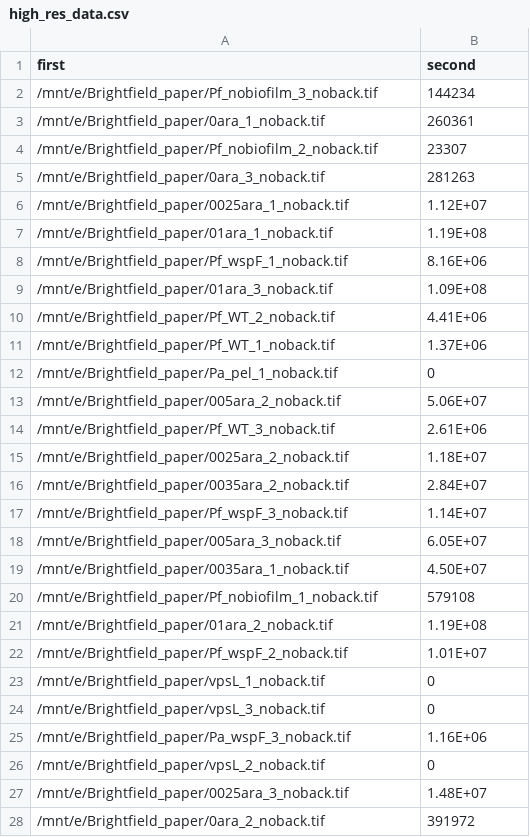
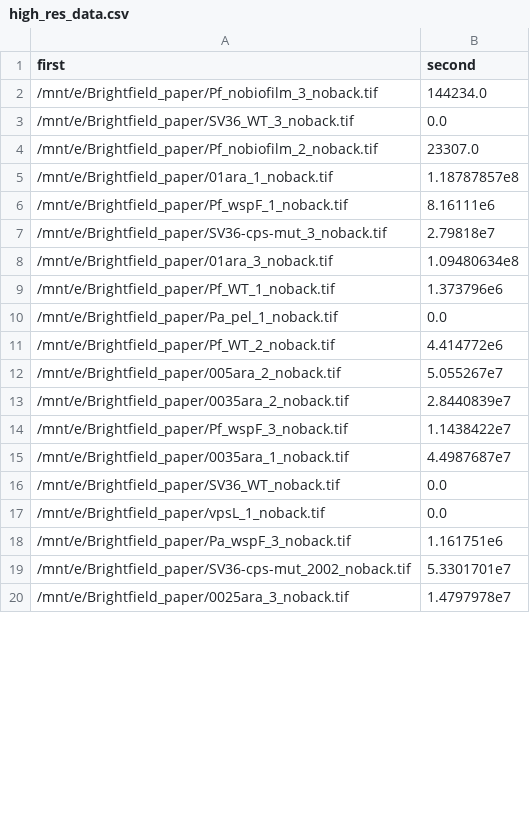
Before and after one commit to BridgesLabCMU/Brightfield-biofilm-assay, a CSV file: Data/high_res_data.csv, drawn as a sheet; only a part is shown; the diff covers the shown part only.

```diff
--- a/Data/high_res_data.csv
+++ b/Data/high_res_data.csv
@@ -1,28 +1,20 @@
 first,second
-/mnt/e/Brightfield_paper/Pf_nobiofilm_3_noback.tif,144234
-/mnt/e/Brightfield_paper/0ara_1_noback.tif,260361
-/mnt/e/Brightfield_paper/Pf_nobiofilm_2_noback.tif,23307
-/mnt/e/Brightfield_paper/0ara_3_noback.tif,281263
-/mnt/e/Brightfield_paper/0025ara_1_noback.tif,1.12E+07
-/mnt/e/Brightfield_paper/01ara_1_noback.tif,1.19E+08
-/mnt/e/Brightfield_paper/Pf_wspF_1_noback.tif,8.16E+06
-/mnt/e/Brightfield_paper/01ara_3_noback.tif,1.09E+08
-/mnt/e/Brightfield_paper/Pf_WT_2_noback.tif,4.41E+06
-/mnt/e/Brightfield_paper/Pf_WT_1_noback.tif,1.37E+06
-/mnt/e/Brightfield_paper/Pa_pel_1_noback.tif,0
-/mnt/e/Brightfield_paper/005ara_2_noback.tif,5.06E+07
-/mnt/e/Brightfield_paper/Pf_WT_3_noback.tif,2.61E+06
-/mnt/e/Brightfield_paper/0025ara_2_noback.tif,1.18E+07
-/mnt/e/Brightfield_paper/0035ara_2_noback.tif,2.84E+07
-/mnt/e/Brightfield_paper/Pf_wspF_3_noback.tif,1.14E+07
-/mnt/e/Brightfield_paper/005ara_3_noback.tif,6.05E+07
-/mnt/e/Brightfield_paper/0035ara_1_noback.tif,4.50E+07
-/mnt/e/Brightfield_paper/Pf_nobiofilm_1_noback.tif,579108
-/mnt/e/Brightfield_paper/01ara_2_noback.tif,1.19E+08
-/mnt/e/Brightfield_paper/Pf_wspF_2_noback.tif,1.01E+07
-/mnt/e/Brightfield_paper/vpsL_1_noback.tif,0
-/mnt/e/Brightfield_paper/vpsL_3_noback.tif,0
-/mnt/e/Brightfield_paper/Pa_wspF_3_noback.tif,1.16E+06
-/mnt/e/Brightfield_paper/vpsL_2_noback.tif,0
-/mnt/e/Brightfield_paper/0025ara_3_noback.tif,1.48E+07
-/mnt/e/Brightfield_paper/0ara_2_noback.tif,391972
+/mnt/e/Brightfield_paper/Pf_nobiofilm_3_noback.tif,144234.0
+/mnt/e/Brightfield_paper/SV36_WT_3_noback.tif,0.0
+/mnt/e/Brightfield_paper/Pf_nobiofilm_2_noback.tif,23307.0
+/mnt/e/Brightfield_paper/01ara_1_noback.tif,1.18787857e8
+/mnt/e/Brightfield_paper/Pf_wspF_1_noback.tif,8.16111e6
+/mnt/e/Brightfield_paper/SV36-cps-mut_3_noback.tif,2.79818e7
+/mnt/e/Brightfield_paper/01ara_3_noback.tif,1.09480634e8
+/mnt/e/Brightfield_paper/Pf_WT_1_noback.tif,1.373796e6
+/mnt/e/Brightfield_paper/Pa_pel_1_noback.tif,0.0
+/mnt/e/Brightfield_paper/Pf_WT_2_noback.tif,4.414772e6
+/mnt/e/Brightfield_paper/005ara_2_noback.tif,5.055267e7
+/mnt/e/Brightfield_paper/0035ara_2_noback.tif,2.8440839e7
+/mnt/e/Brightfield_paper/Pf_wspF_3_noback.tif,1.1438422e7
+/mnt/e/Brightfield_paper/0035ara_1_noback.tif,4.4987687e7
+/mnt/e/Brightfield_paper/SV36_WT_noback.tif,0.0
+/mnt/e/Brightfield_paper/vpsL_1_noback.tif,0.0
+/mnt/e/Brightfield_paper/Pa_wspF_3_noback.tif,1.161751e6
+/mnt/e/Brightfield_paper/SV36-cps-mut_2002_noback.tif,5.3301701e7
+/mnt/e/Brightfield_paper/0025ara_3_noback.tif,1.4797978e7
```
Also changed, not shown: 22 added rows, 1 removed row and 5 edited cells elsewhere in this file, 2 other files.
